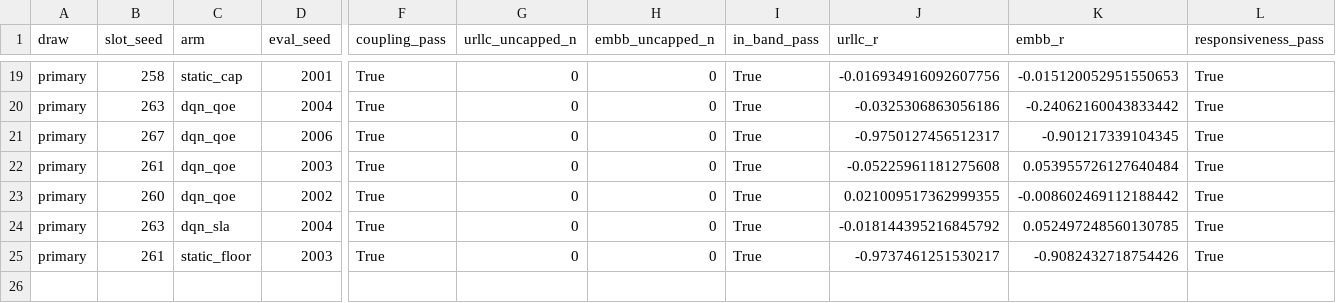
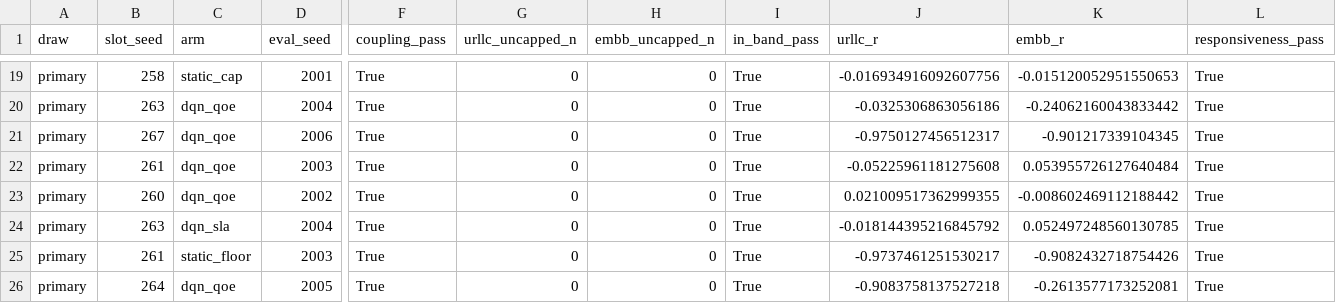
Before and after one commit to TU0381584/S4_S5, a CSV file: experiments/results/m47_pf21c/manifest.csv, drawn as a sheet; only a part is shown, gaps mark what is left out; rows hold the shown columns only; the diff names each change by its address in the sheet, - before the commit and + after, or states it on an @@ line.

```diff
--- a/experiments/results/m47_pf21c/manifest.csv
+++ b/experiments/results/m47_pf21c/manifest.csv
+row 26: primary | 264 | dqn_qoe | 2005 | True | 0 | 0 | True | -0.9083758137527218 | -0.2613577173252081 | True
```
Also changed, not shown: 5 other files.
